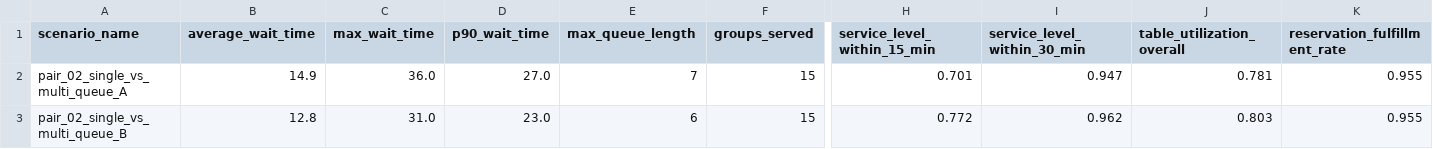
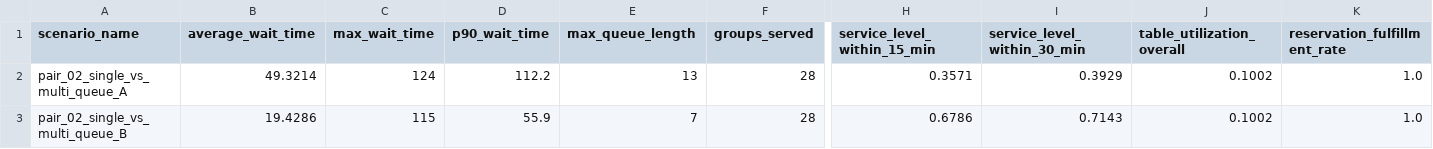
Before and after one commit to SelinaMai-SYM/COMP1110-C13, a CSV file: data/sample_outputs/metrics_example_pair_02.csv, drawn as a sheet; only a part is shown, gaps mark what is left out; the diff covers the shown part only; the diff names each change by its address in the sheet, - before the commit and + after, or states it on an @@ line.

```diff
--- a/data/sample_outputs/metrics_example_pair_02.csv
+++ b/data/sample_outputs/metrics_example_pair_02.csv
-B2 (average_wait_time): 14.9
+B2 (average_wait_time): 49.3214
-C2 (max_wait_time): 36.0
+C2 (max_wait_time): 124
-D2 (p90_wait_time): 27.0
+D2 (p90_wait_time): 112.2
-E2 (max_queue_length): 7
+E2 (max_queue_length): 13
-F2:F3 (groups_served): 15
+F2:F3 (groups_served): 28
-H2 (service_level_within_15_min): 0.701
+H2 (service_level_within_15_min): 0.3571
-I2 (service_level_within_30_min): 0.947
+I2 (service_level_within_30_min): 0.3929
-J2 (table_utilization_overall): 0.781
+J2 (table_utilization_overall): 0.1002
-K2:K3 (reservation_fulfillment_rate): 0.955
+K2:K3 (reservation_fulfillment_rate): 1.0
-B3 (average_wait_time): 12.8
+B3 (average_wait_time): 19.4286
-C3 (max_wait_time): 31.0
+C3 (max_wait_time): 115
-D3 (p90_wait_time): 23.0
+D3 (p90_wait_time): 55.9
-E3 (max_queue_length): 6
+E3 (max_queue_length): 7
-H3 (service_level_within_15_min): 0.772
+H3 (service_level_within_15_min): 0.6786
-I3 (service_level_within_30_min): 0.962
+I3 (service_level_within_30_min): 0.7143
-J3 (table_utilization_overall): 0.803
+J3 (table_utilization_overall): 0.1002
```
Also changed, not shown: 6 edited cells elsewhere in this file, data/arrival_scenarios/dinner_peak_base.csv, data/arrival_scenarios/lunch_rush_base.csv, 41 other files.
